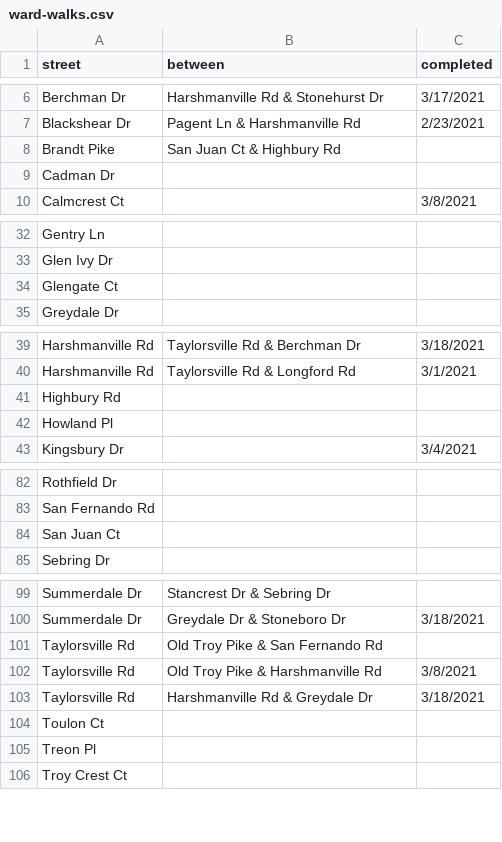
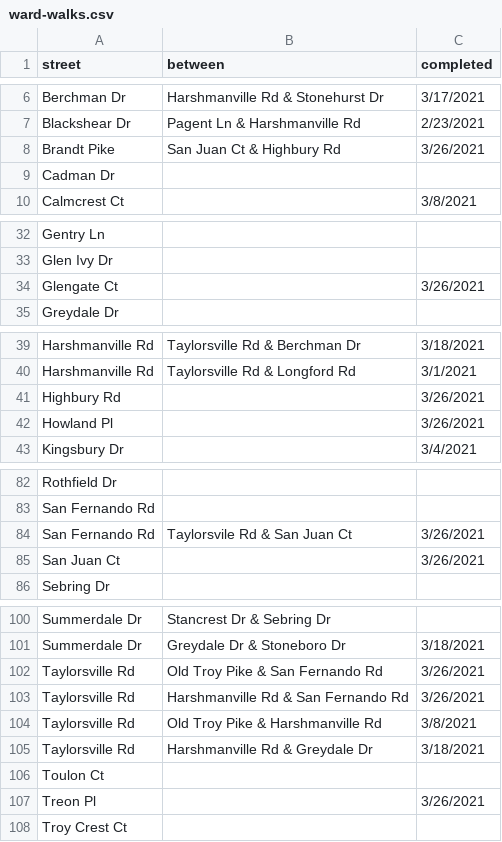
Before and after one commit to hendrixjoseph/joe4huberheights, a CSV file: _data/ward-walks.csv, drawn as a sheet; only a part is shown, gaps mark what is left out.

Commit message:
update data

```diff
--- a/_data/ward-walks.csv
+++ b/_data/ward-walks.csv
@@ -7,3 +7,3 @@ Berchman Dr,Harshmanville Rd & Stonehurst Dr,3/17/2021
 Blackshear Dr,Pagent Ln & Harshmanville Rd,2/23/2021
-Brandt Pike,San Juan Ct & Highbury Rd,
+Brandt Pike,San Juan Ct & Highbury Rd,3/26/2021
 Cadman Dr,,
@@ -33,3 +33,3 @@ Gentry Ln,,
 Glen Ivy Dr,,
-Glengate Ct,,
+Glengate Ct,,3/26/2021
 Greydale Dr,,
@@ -40,4 +40,4 @@ Harshmanville Rd,Taylorsville Rd & Berchman Dr,3/18/2021
 Harshmanville Rd,Taylorsville Rd & Longford Rd,3/1/2021
-Highbury Rd,,
-Howland Pl,,
+Highbury Rd,,3/26/2021
+Howland Pl,,3/26/2021
 Kingsbury Dr,,3/4/2021
@@ -83,3 +83,4 @@ Rothfield Dr,,
 San Fernando Rd,,
-San Juan Ct,,
+San Fernando Rd,Taylorsvile Rd & San Juan Ct,3/26/2021
+San Juan Ct,,3/26/2021
 Sebring Dr,,
@@ -100,3 +101,4 @@ Summerdale Dr,Stancrest Dr & Sebring Dr,
 Summerdale Dr,Greydale Dr & Stoneboro Dr,3/18/2021
-Taylorsville Rd,Old Troy Pike & San Fernando Rd,
+Taylorsville Rd,Old Troy Pike & San Fernando Rd,3/26/2021
+Taylorsville Rd,Harshmanville Rd & San Fernando Rd,3/26/2021
 Taylorsville Rd,Old Troy Pike & Harshmanville Rd,3/8/2021
@@ -104,3 +106,3 @@ Taylorsville Rd,Harshmanville Rd & Greydale Dr,3/18/2021
 Toulon Ct,,
-Treon Pl,,
+Treon Pl,,3/26/2021
 Troy Crest Ct,,
```
Also changed, not shown: 1 other file.
